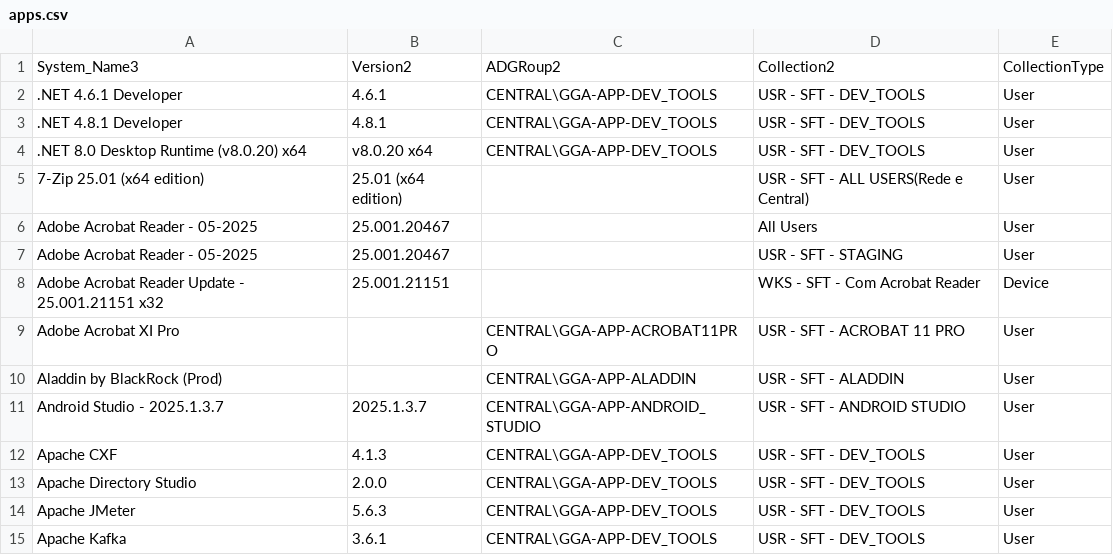
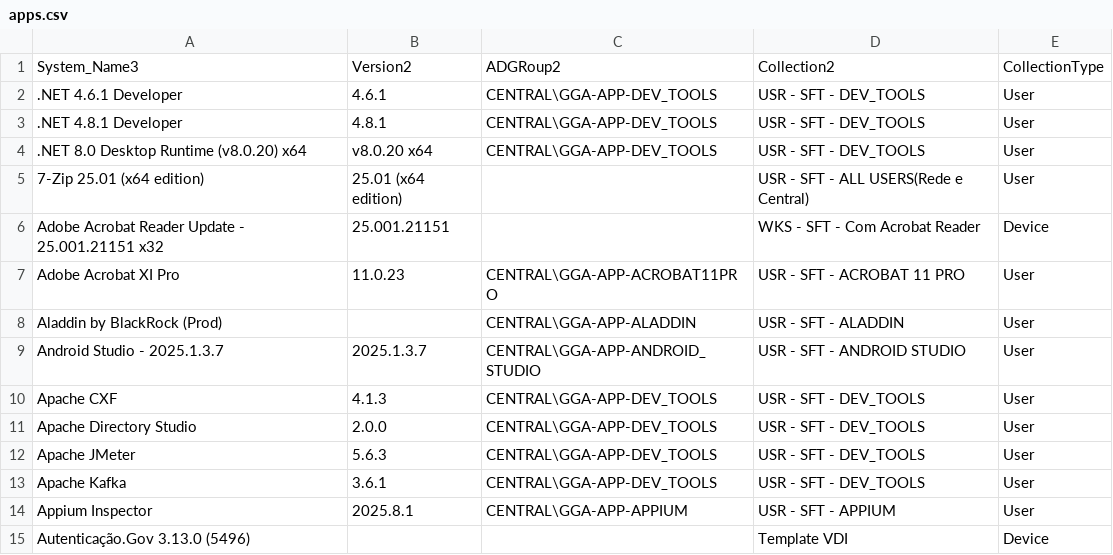
Before and after one commit to andersonbuenop/app-update.github.io, a CSV file: data/apps.csv, drawn as a sheet; only a part is shown; the shorter side is filled out with more unchanged rows.

```diff
--- a/data/apps.csv
+++ b/data/apps.csv
@@ -5,6 +5,4 @@
 7-Zip 25.01 (x64 edition),25.01 (x64 edition),,USR - SFT - ALL USERS(Rede e Central),User
-Adobe Acrobat Reader - 05-2025,25.001.20467,,All Users,User
-Adobe Acrobat Reader - 05-2025,25.001.20467,,USR - SFT - STAGING,User
 Adobe Acrobat Reader Update - 25.001.21151 x32,25.001.21151,,WKS - SFT - Com Acrobat Reader,Device
-Adobe Acrobat XI Pro,,CENTRAL\GGA-APP-ACROBAT11PRO,USR - SFT - ACROBAT 11 PRO,User
+Adobe Acrobat XI Pro,11.0.23,CENTRAL\GGA-APP-ACROBAT11PRO,USR - SFT - ACROBAT 11 PRO,User
 Aladdin by BlackRock (Prod),,CENTRAL\GGA-APP-ALADDIN,USR - SFT - ALADDIN,User
```
Also changed, not shown: data/apps_output.csv, 2 other files.
